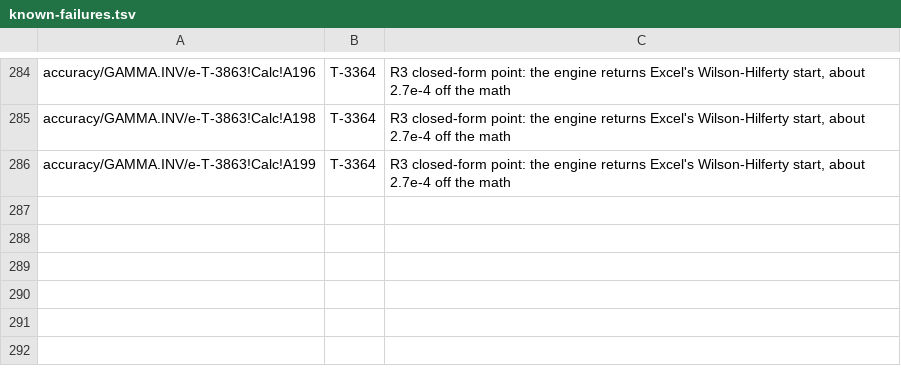
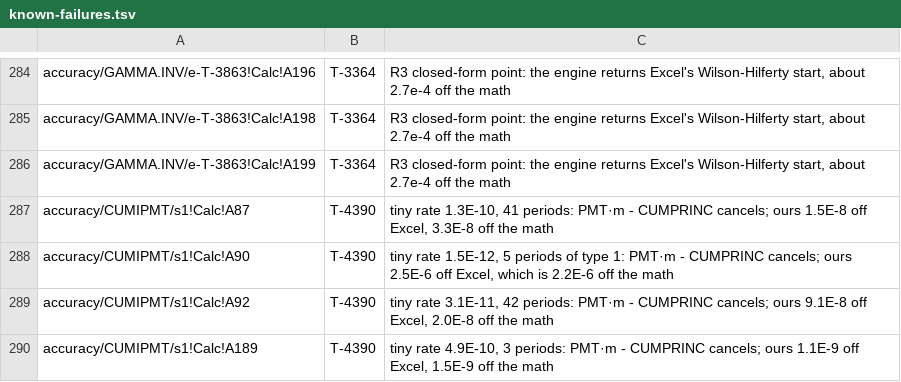
Before and after one commit to SteveCoInc/rustsheet, a TSV file: eval/accuracy/known-failures.tsv, drawn as a sheet; only a part is shown, gaps mark what is left out.

```diff
--- a/eval/accuracy/known-failures.tsv
+++ b/eval/accuracy/known-failures.tsv
@@ -286 +286,5 @@ accuracy/GAMMA.INV/e-T-3863!Calc!A198	T-3364	R3 closed-form point: the engine re
 accuracy/GAMMA.INV/e-T-3863!Calc!A199	T-3364	R3 closed-form point: the engine returns Excel's Wilson-Hilferty start, about 2.7e-4 off the math
+accuracy/CUMIPMT/s1!Calc!A87	T-4390	tiny rate 1.3E-10, 41 periods: PMT·m - CUMPRINC cancels; ours 1.5E-8 off Excel, 3.3E-8 off the math
+accuracy/CUMIPMT/s1!Calc!A90	T-4390	tiny rate 1.5E-12, 5 periods of type 1: PMT·m - CUMPRINC cancels; ours 2.5E-6 off Excel, which is 2.2E-6 off the math
+accuracy/CUMIPMT/s1!Calc!A92	T-4390	tiny rate 3.1E-11, 42 periods: PMT·m - CUMPRINC cancels; ours 9.1E-8 off Excel, 2.0E-8 off the math
+accuracy/CUMIPMT/s1!Calc!A189	T-4390	tiny rate 4.9E-10, 3 periods: PMT·m - CUMPRINC cancels; ours 1.1E-9 off Excel, 1.5E-9 off the math
```
Also changed, not shown: 26 other files.
